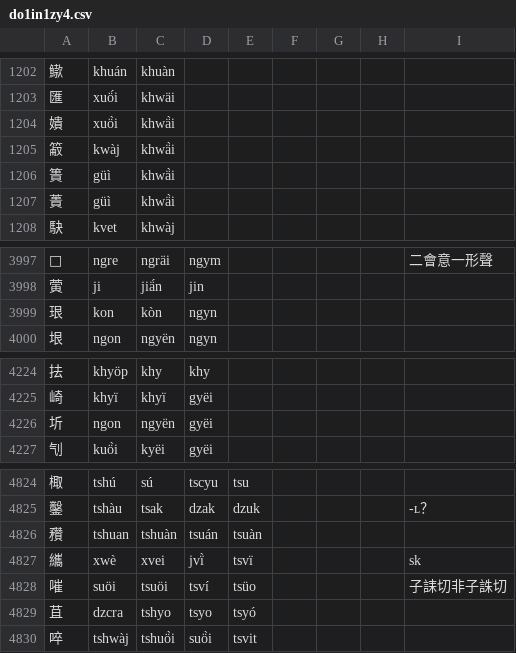
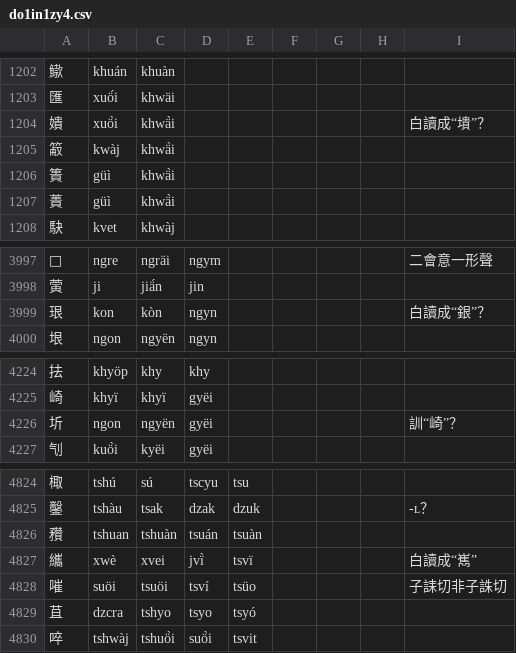
Before and after one commit to uliloewi/zhong1gu3li3in1, a CSV file: zhongguliin/do1in1zy4.csv, drawn as a sheet; only a part is shown, gaps mark what is left out.

Commit message:
釋白讀

```diff
--- a/zhongguliin/do1in1zy4.csv
+++ b/zhongguliin/do1in1zy4.csv
@@ -1203,3 +1203,3 @@
 匯,xuö́i,khwäi,,,,,,
-嬇,xuö̀i,khwä̀i,,,,,,
+嬇,xuö̀i,khwä̀i,,,,,,白讀成“墤”？
 䈛,kwàj,khwä̀i,,,,,,
@@ -3998,3 +3998,3 @@
 蔩,ji,jiä́n,jin,,,,,
-珢,kon,kòn,ngyn,,,,,
+珢,kon,kòn,ngyn,,,,,白讀成“銀”？
 垠,ngon,ngyën,ngyn,,,,,
@@ -4225,3 +4225,3 @@
 崎,khyï,khyï,gyëi,,,,,
-圻,ngon,ngyën,gyëi,,,,,
+圻,ngon,ngyën,gyëi,,,,,訓“崎”？
 刏,kuö̀i,kyëi,gyëi,,,,,
@@ -4826,3 +4826,3 @@
 䂎,tshuan,tshuàn,tsuán,tsuàn,,,,
-纗,xwè,xvei,jvï̀,tsvï,,,,sk
+纗,xwè,xvei,jvï̀,tsvï,,,,白讀成“嶲”
 嗺,suöi,tsuöi,tsví,tsüo,,,,子誄切非子誅切
```
